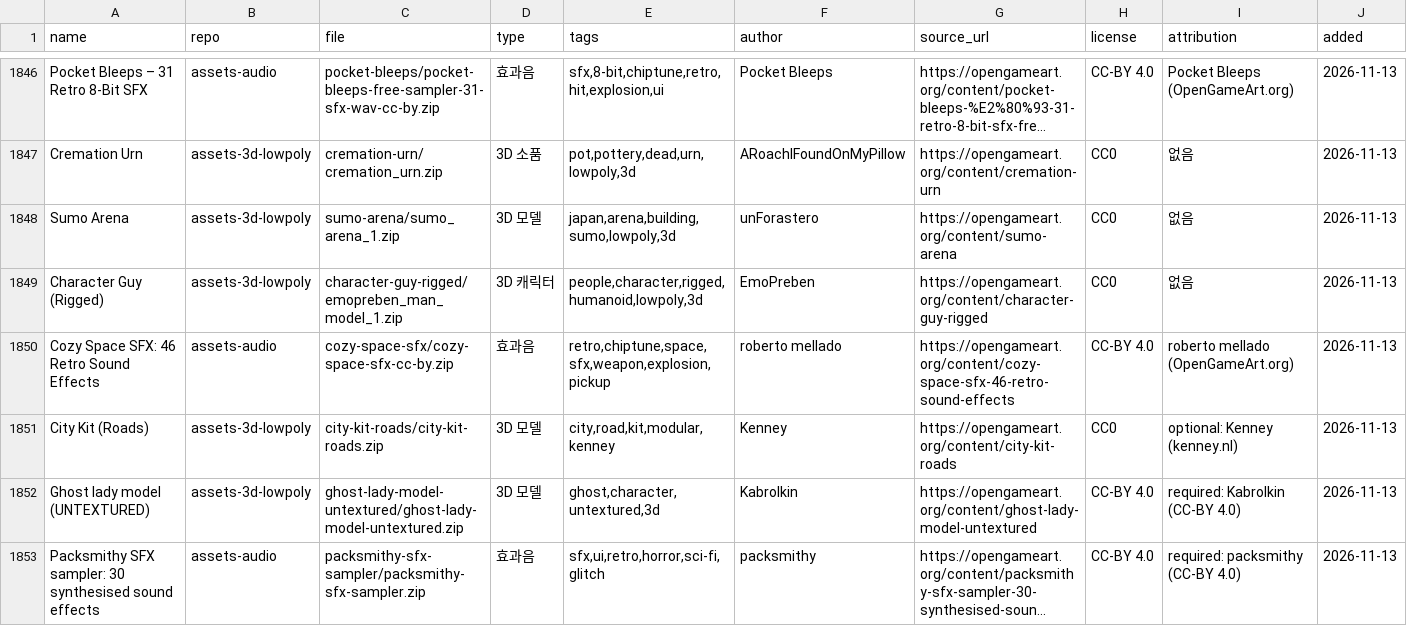
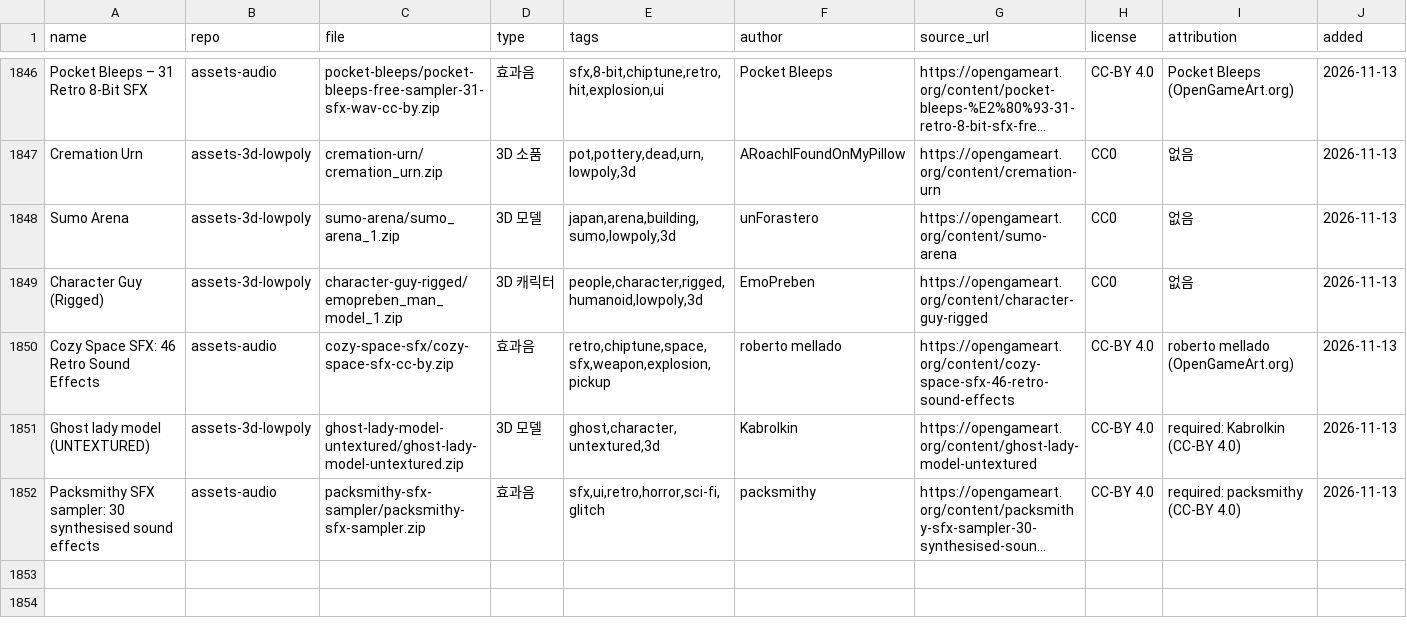
Before and after one commit to sigco3111/game-asset-catalog, a CSV file: catalog.csv, drawn as a sheet; only a part is shown, gaps mark what is left out; long unchanged cells end in …; rows hold the shown columns only; the diff names each change by its address in the sheet, - before the commit and + after, or states it on an @@ line.

Commit message:
카탈로그: A80 중복 City Kit (Roads) 제거

```diff
--- a/catalog.csv
+++ b/catalog.csv
-row 1851: City Kit (Roads) | assets-3d-lowpoly | city-kit-roads/city-kit-roads.zip | 3D 모델 | city,road,kit,modular,kenney | Kenney | https://opengameart.org/content/city-kit-roads | CC0 | optional: Kenney (kenney.nl) | 2026-11-13
```
Also changed, not shown: 3 other files.
